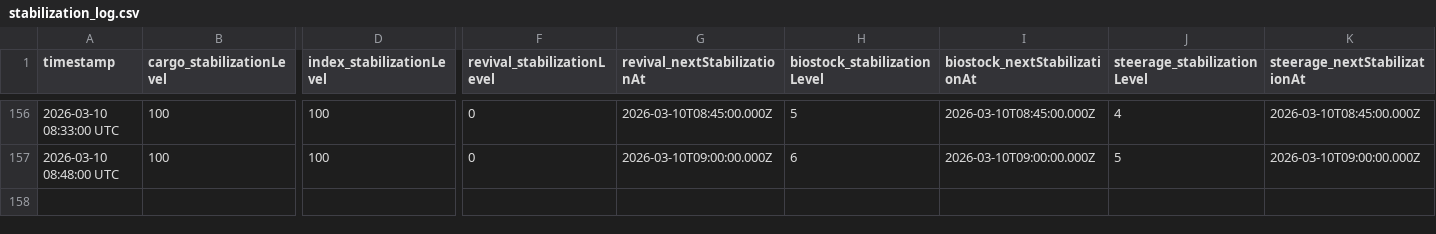
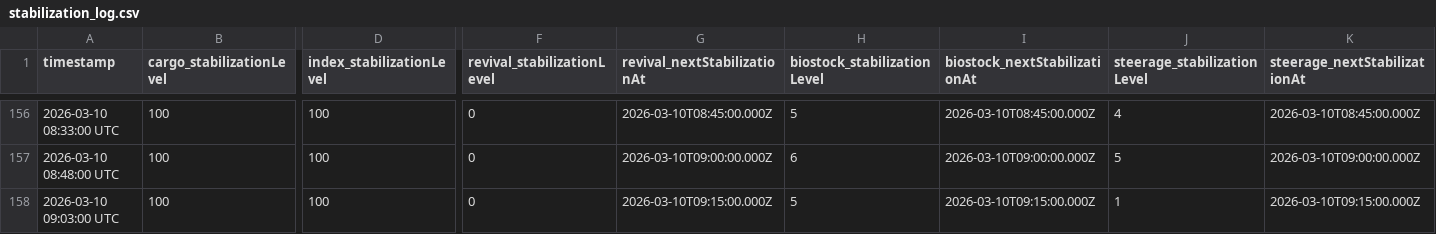
Before and after one commit to breachers-of-tomorrow/breacher-net, a CSV file: stabilization_log.csv, drawn as a sheet; only a part is shown, gaps mark what is left out; rows hold the shown columns only; the diff names each change by its address in the sheet, - before the commit and + after, or states it on an @@ line.

Commit message:
Data update 2026-03-10 09:03:00 UTC

```diff
--- a/stabilization_log.csv
+++ b/stabilization_log.csv
+row 158: 2026-03-10 09:03:00 UTC | 100 | 100 | 0 | 2026-03-10T09:15:00.000Z | 5 | 2026-03-10T09:15:00.000Z | 1 | 2026-03-10T09:15:00.000Z
```
Also changed, not shown: state_log.csv.
